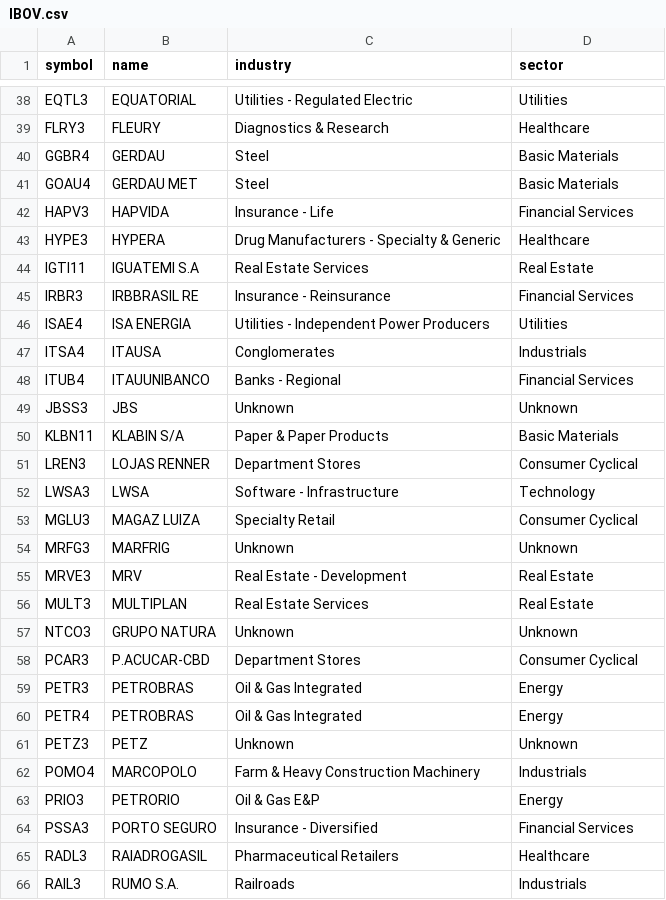
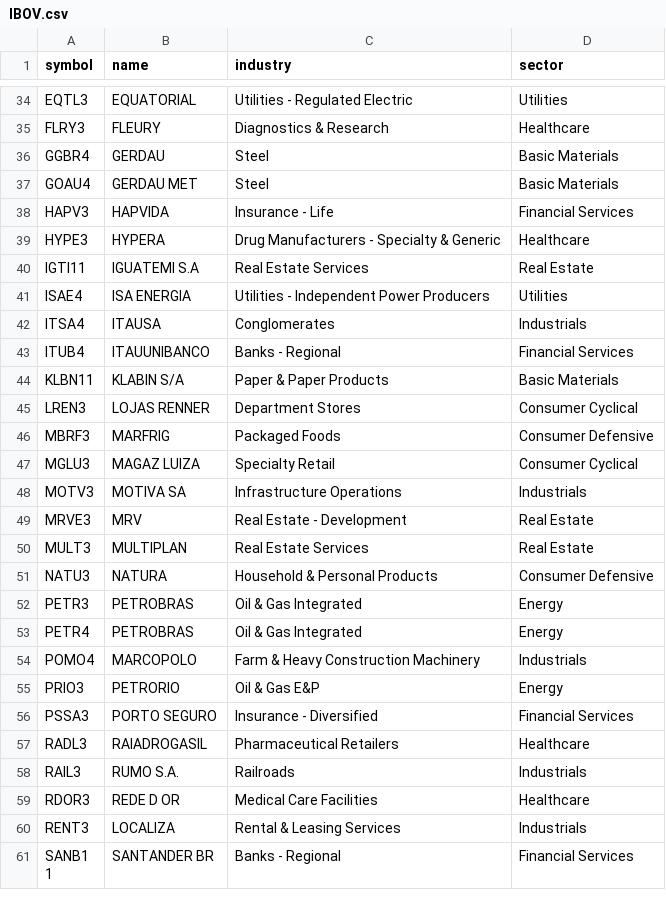
Before and after one commit to PortBackRank/PortBackRank, a CSV file: assets/IBOV.csv, drawn as a sheet; only a part is shown, gaps mark what is left out; the shorter side is filled out with more unchanged rows; the diff covers the shown part only.

```diff
--- a/assets/IBOV.csv
+++ b/assets/IBOV.csv
@@ -44,3 +40,2 @@ HYPE3|HYPERA|Drug Manufacturers - Specialty & Generic|Healthcare
 IGTI11|IGUATEMI S.A|Real Estate Services|Real Estate
-IRBR3|IRBBRASIL RE|Insurance - Reinsurance|Financial Services
 ISAE4|ISA ENERGIA|Utilities - Independent Power Producers|Utilities
@@ -48,15 +43,12 @@ ITSA4|ITAUSA|Conglomerates|Industrials
 ITUB4|ITAUUNIBANCO|Banks - Regional|Financial Services
-JBSS3|JBS|Unknown|Unknown
 KLBN11|KLABIN S/A|Paper & Paper Products|Basic Materials
 LREN3|LOJAS RENNER|Department Stores|Consumer Cyclical
-LWSA3|LWSA|Software - Infrastructure|Technology
+MBRF3|MARFRIG|Packaged Foods|Consumer Defensive
 MGLU3|MAGAZ LUIZA|Specialty Retail|Consumer Cyclical
-MRFG3|MARFRIG|Unknown|Unknown
+MOTV3|MOTIVA SA|Infrastructure Operations|Industrials
 MRVE3|MRV|Real Estate - Development|Real Estate
 MULT3|MULTIPLAN|Real Estate Services|Real Estate
-NTCO3|GRUPO NATURA|Unknown|Unknown
-PCAR3|P.ACUCAR-CBD|Department Stores|Consumer Cyclical
+NATU3|NATURA|Household & Personal Products|Consumer Defensive
 PETR3|PETROBRAS|Oil & Gas Integrated|Energy
 PETR4|PETROBRAS|Oil & Gas Integrated|Energy
-PETZ3|PETZ|Unknown|Unknown
 POMO4|MARCOPOLO|Farm & Heavy Construction Machinery|Industrials
```
Also changed, not shown: 9 added rows and 16 removed rows elsewhere in this file.
